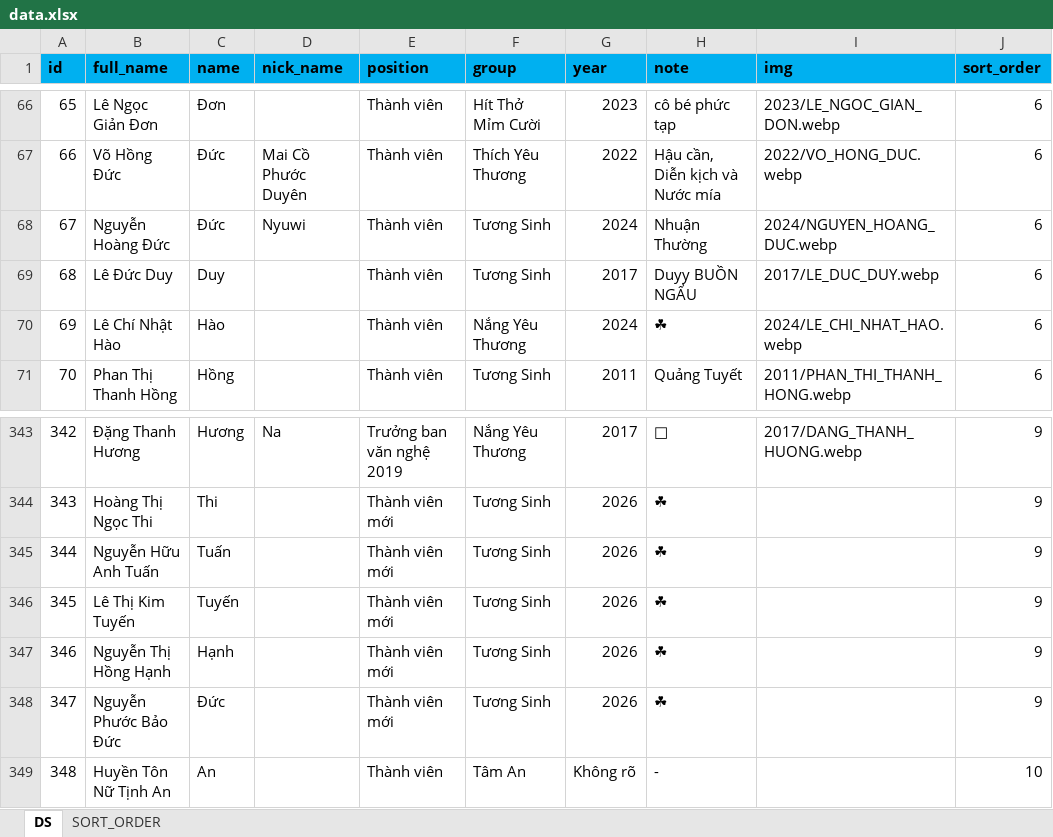
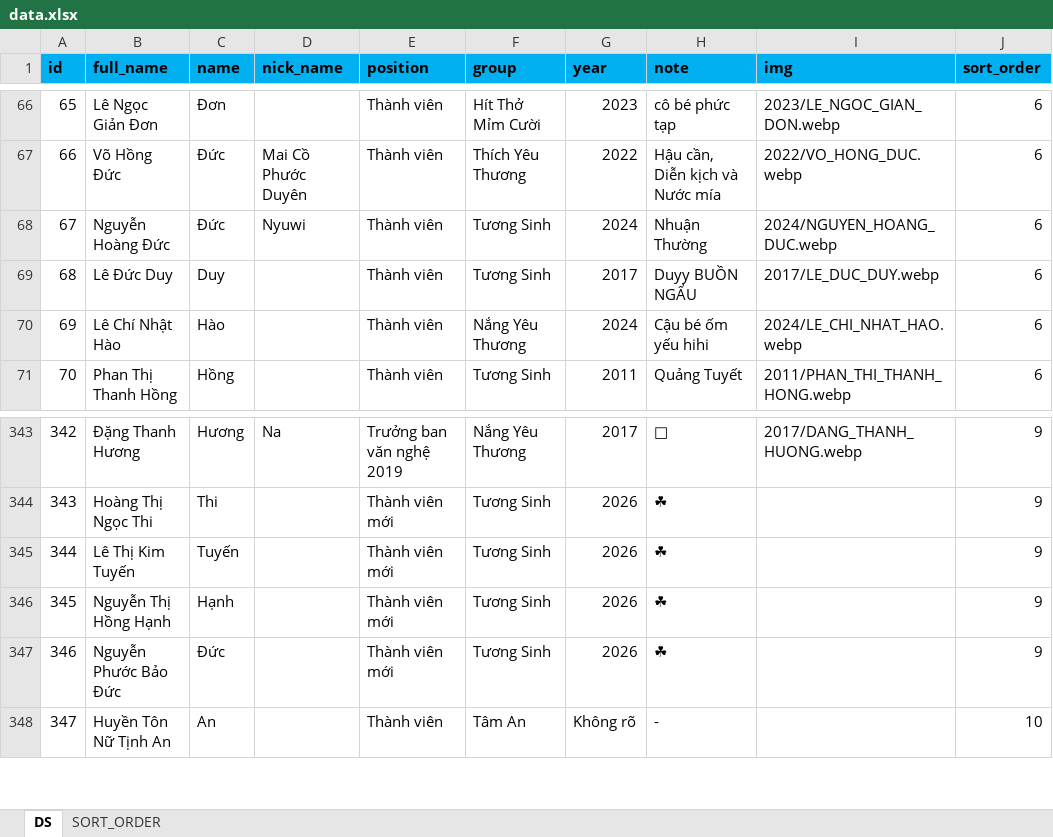
Before and after one commit to bantruyenthongchanhtam/hoc-chung-chanh-tam, an Excel workbook: public/data.xlsx, sheet DS, drawn as a sheet; only a part is shown, gaps mark what is left out; values as stored, in another font and other column widths than the file's, no borders; removed rows and columns are numbered as before the commit, all else as after; the diff names each change by its address in the sheet, - before the commit and + after, or states it on an @@ line.

Commit message:
add data

```diff
--- a/public/data.xlsx (sheet DS)
+++ b/public/data.xlsx (sheet DS)
-H70 (note): ☘
+H70 (note): Cậu bé ốm yếu hihi
-row 345: 344 | Nguyễn Hữu Anh Tuấn | Tuấn |  | Thành viên mới | Tương Sinh | 2026 | ☘ |  | 9
@@ column A (id) renumbered from row 345 down @@
```
